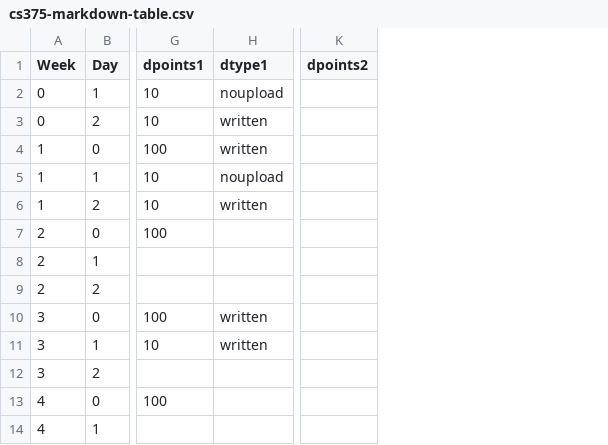
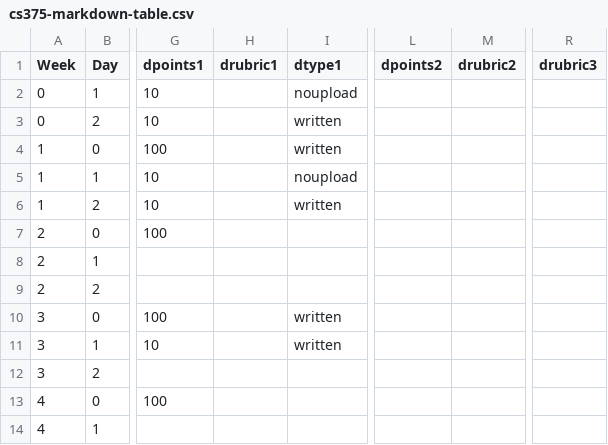
Before and after one commit to BillJr99/Ursinus-CS375, a CSV file: files/cs375-markdown-table.csv, drawn as a sheet; only a part is shown, gaps mark what is left out; the diff names each change by its address in the sheet, - before the commit and + after, or states it on an @@ line.

```diff
--- a/files/cs375-markdown-table.csv
+++ b/files/cs375-markdown-table.csv
+column H (drubric1), empty
+column M (drubric2), empty
+column R (drubric3), empty
```
Also changed, not shown: 1 other file.
